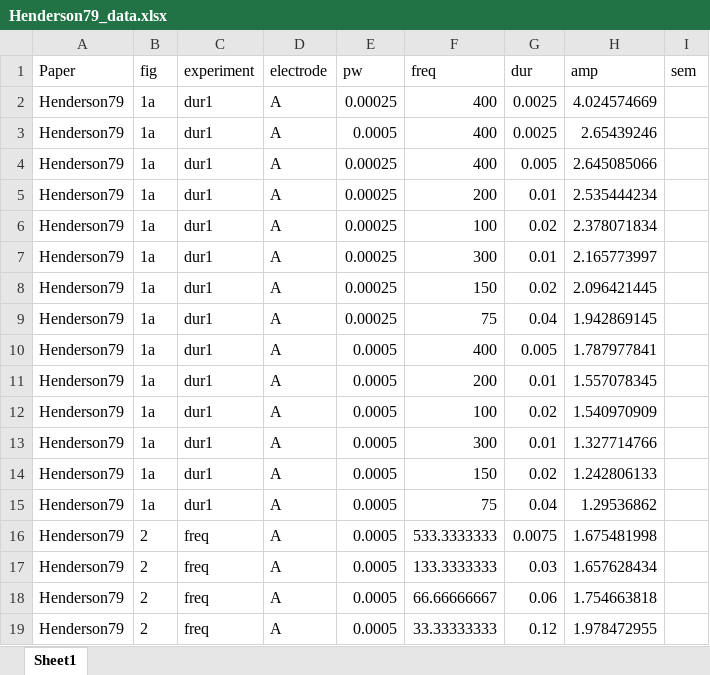
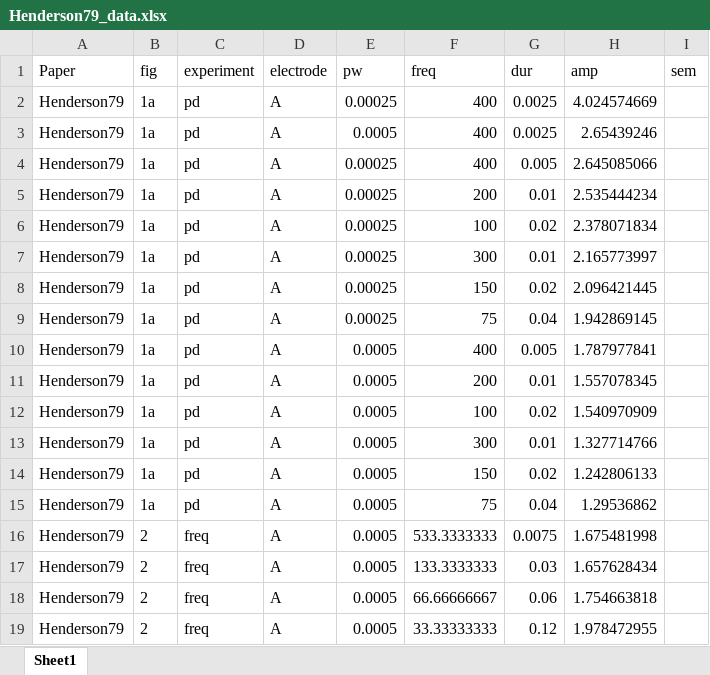
Before and after one commit to VisCog/p2p-cortical, an Excel workbook: datasets/Henderson79_data.xlsx, sheet Sheet1, drawn as a sheet; only a part is shown; values as stored, in another font and other column widths than the file's, no borders; the diff names each change by its address in the sheet, - before the commit and + after, or states it on an @@ line.

```diff
--- a/datasets/Henderson79_data.xlsx (sheet Sheet1)
+++ b/datasets/Henderson79_data.xlsx (sheet Sheet1)
-C2:C15 (experiment): dur1
+C2:C15 (experiment): pd
```
Also changed, not shown: datasets/Beauchamp_2020_data.xlsx, datasets/Dobelle79_data.xlsx, 1 other file.
